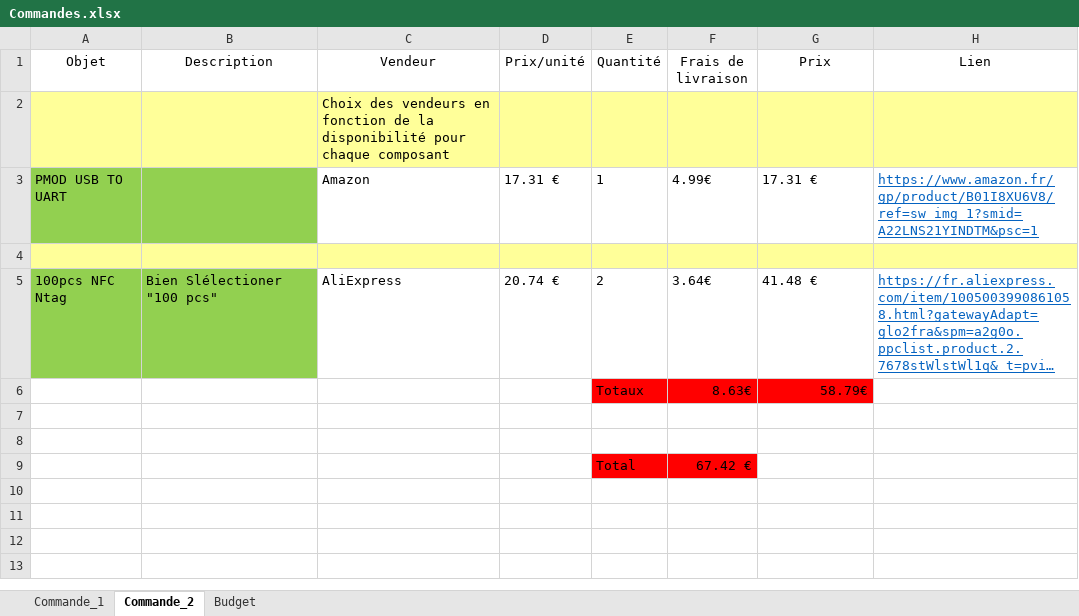
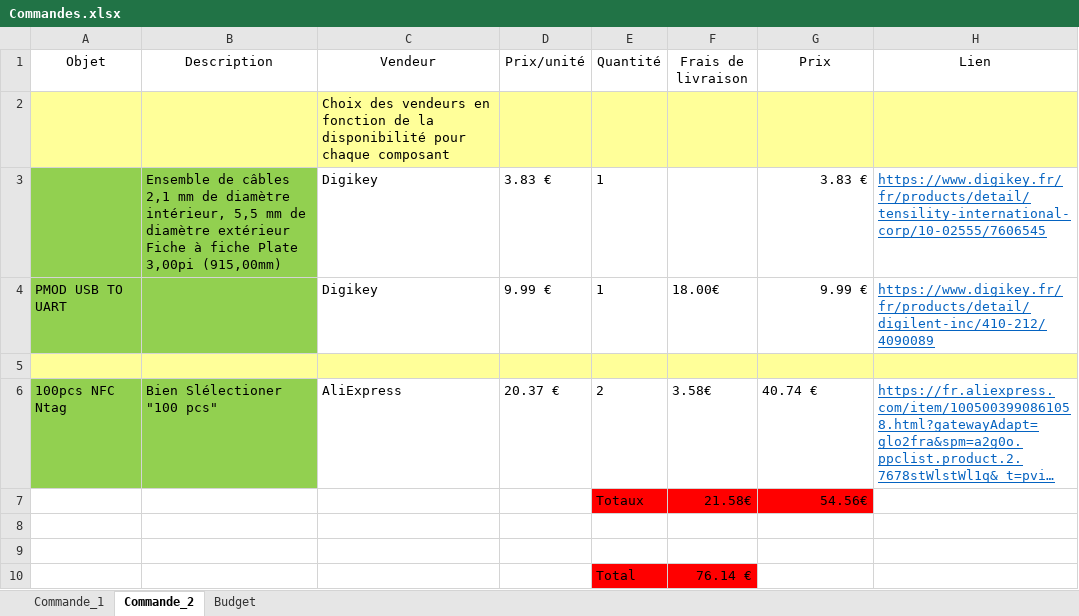
Before and after one commit to Laffargue-ElsysDesign/Robot_Surveillance_V3, an Excel workbook: GestionDeProjet/Commandes/Commandes.xlsx, sheet Commande_2, drawn as a sheet; long unchanged cells end in …; values as stored, in another font and other column widths than the file's, no borders; removed rows and columns are numbered as before the commit, all else as after; the diff names each change by its address in the sheet, - before the commit and + after, or states it on an @@ line.

Commit message:
commande 2

```diff
--- a/GestionDeProjet/Commandes/Commandes.xlsx (sheet Commande_2)
+++ b/GestionDeProjet/Commandes/Commandes.xlsx (sheet Commande_2)
+row 3:  | Ensemble de câbles 2,1 mm de diamètre intérieur, 5,5 mm de diamètre extérieur Fiche à fiche Plate 3,00pi (915,00mm) | Digikey | 3.83 € | 1 |  | 3.83 € | https://www.digikey.fr/fr/products/detail/tensility-international-corp/10-02555/7606545
-C4 (Vendeur): Amazon
+C4 (Vendeur): Digikey
-D4 (Prix/unité): 17.31 €
+D4 (Prix/unité): 9.99 €
-F4 (Frais de livraison): 4.99€
+F4 (Frais de livraison): 18.00€
-G4 (Prix): 17.31 €
+G4 (Prix): 9.99 €
-G4 alignment: left
+G4 alignment: right
-H4 (Lien): https://www.amazon.fr/gp/product/B01I8XU6V8/ref=sw_img_1?smid=A22LNS21YINDTM&psc=1
+H4 (Lien): https://www.digikey.fr/fr/products/detail/digilent-inc/410-212/4090089
-D6 (Prix/unité): 20.74 €
+D6 (Prix/unité): 20.37 €
-F6 (Frais de livraison): 3.64€
+F6 (Frais de livraison): 3.58€
-G6 (Prix): 41.48 €
+G6 (Prix): 40.74 €
-row 6:  |  |  |  | Totaux | 8.63€ | 58.79€
+row 7:  |  |  |  | Totaux | 21.58€ | 54.56€
-F10 (Frais de livraison): 67.42 €
+F10 (Frais de livraison): 76.14 €
```
Also changed, not shown: sheet Budget, GestionDeProjet/Commandes/Commande_n_2.xlsx.
